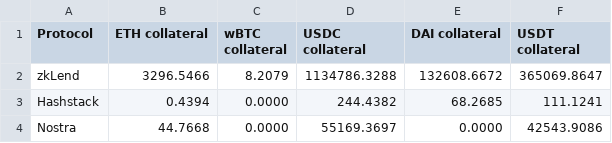
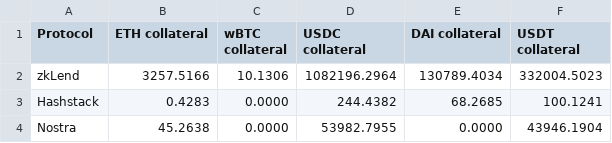
Before and after one commit to CarmineOptions/derisk-research, a CSV file: collateral_stats.csv, drawn as a sheet.

Commit message:
add stats

```diff
--- a/collateral_stats.csv
+++ b/collateral_stats.csv
@@ -1,4 +1,4 @@
 Protocol,ETH collateral,wBTC collateral,USDC collateral,DAI collateral,USDT collateral
-zkLend,3296.5466,8.2079,1134786.3288,132608.6672,365069.8647
-Hashstack,0.4394,0.0000,244.4382,68.2685,111.1241
-Nostra,44.7668,0.0000,55169.3697,0.0000,42543.9086
+zkLend,3257.5166,10.1306,1082196.2964,130789.4034,332004.5023
+Hashstack,0.4283,0.0000,244.4382,68.2685,100.1241
+Nostra,45.2638,0.0000,53982.7955,0.0000,43946.1904
```
Also changed, not shown: debt_stats.csv, supply_stats.csv, 1 other file.
